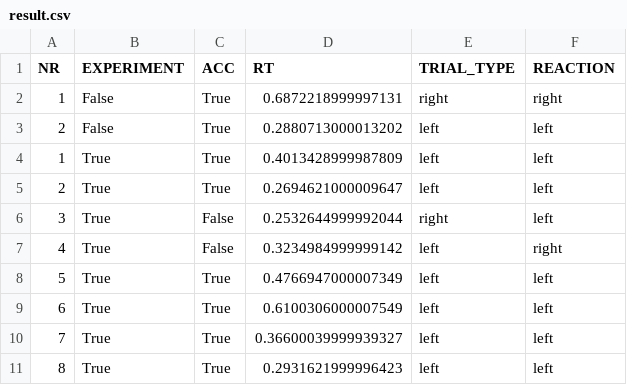
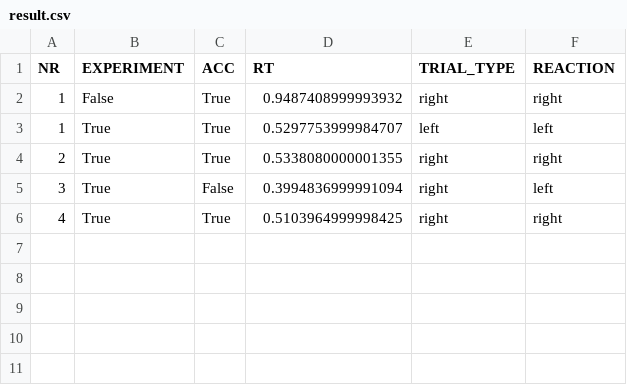
Before and after one commit to thaetim/badawcza, a CSV file: result.csv, drawn as a sheet.

```diff
--- a/result.csv
+++ b/result.csv
@@ -1,11 +1,6 @@
 NR,EXPERIMENT,ACC,RT,TRIAL_TYPE,REACTION
-1,False,True,0.6872218999997131,right,right
-2,False,True,0.2880713000013202,left,left
-1,True,True,0.4013428999987809,left,left
-2,True,True,0.2694621000009647,left,left
-3,True,False,0.2532644999992044,right,left
-4,True,False,0.3234984999999142,left,right
-5,True,True,0.4766947000007349,left,left
-6,True,True,0.6100306000007549,left,left
-7,True,True,0.36600039999939327,left,left
-8,True,True,0.2931621999996423,left,left
+1,False,True,0.9487408999993932,right,right
+1,True,True,0.5297753999984707,left,left
+2,True,True,0.5338080000001355,right,right
+3,True,False,0.3994836999991094,right,left
+4,True,True,0.5103964999998425,right,right
```
Also changed, not shown: 1 other file.
